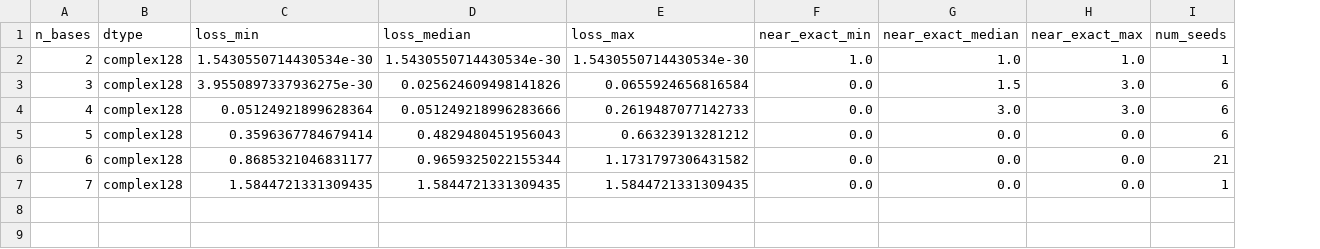
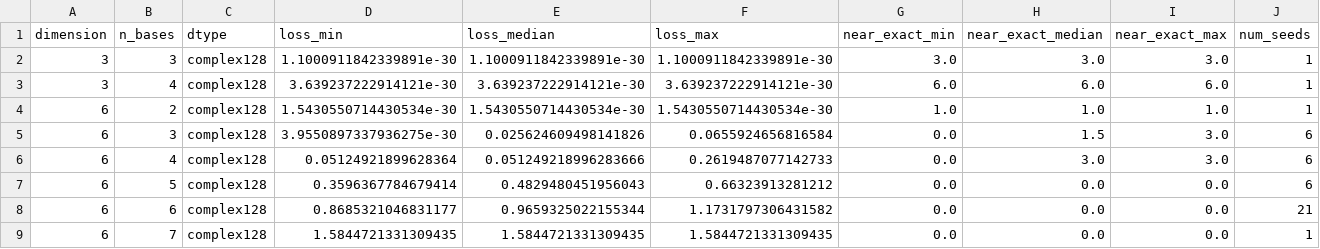
Before and after one commit to fatahjamro/amub-optimization-software, a CSV file: results/summaries/multiseed_complex128_summary.csv, drawn as a sheet; addresses are those after the commit; the diff names each change by its address in the sheet, - before the commit and + after, or states it on an @@ line.

```diff
--- a/results/summaries/multiseed_complex128_summary.csv
+++ b/results/summaries/multiseed_complex128_summary.csv
+column A (dimension), rows 4-9: all 6
+row 2: 3 | 3 | complex128 | 1.1000911842339891e-30 | 1.1000911842339891e-30 | 1.1000911842339891e-30 | 3.0 | 3.0 | 3.0 | 1
+row 3: 3 | 4 | complex128 | 3.639237222914121e-30 | 3.639237222914121e-30 | 3.639237222914121e-30 | 6.0 | 6.0 | 6.0 | 1
```
Also changed, not shown: results/summaries/multiseed_complex64_summary.csv, results/summaries/precision_comparison_summary.csv, 20 other files.
